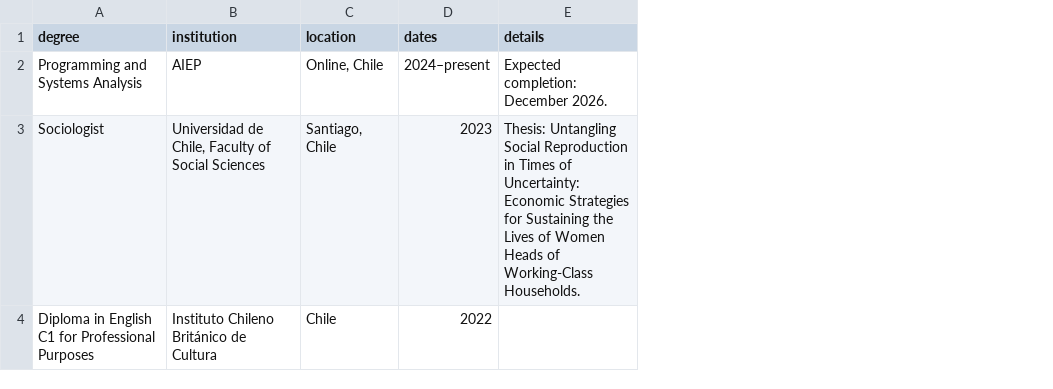
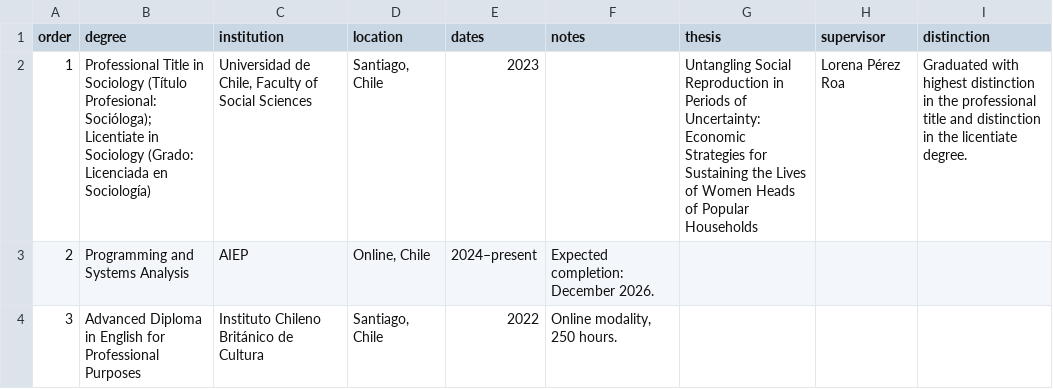
Before and after one commit to cami-gs/academic-cv, a CSV file: data/education.csv, drawn as a sheet; removed rows and columns are numbered as before the commit, all else as after; the diff names each change by its address in the sheet, - before the commit and + after, or states it on an @@ line.

Commit message:
Revise education.csv structure and content
Updated the education CSV to include new columns for order, notes, thesis, supervisor, and distinction.

```diff
--- a/data/education.csv
+++ b/data/education.csv
+column A (order), rows 3-4: 2 | 3
-column E (details), row 2: Expected completion: December 2026.
+column F (notes), rows 3-4: Expected completion: December 2026. | Online modality, 250 hours.
+column G (thesis), empty
+column H (supervisor), empty
+column I (distinction), empty
+row 2: 1 | Professional Title in Sociology (Título Profesional: Socióloga); Licentiate in Sociology (Grado: Licenciada en Sociología) | Universidad de Chile, Faculty of Social Sciences | Santiago, Chile | 2023 |  | Untangling Social Reproduction in Periods of Uncertainty: Economic Strategies for Sustaining the Lives of Women Heads of Popular Households | Lorena Pérez Roa | Graduated with highest distinction in the professional title and distinction in the licentiate degree.
-row 3: Sociologist | Universidad de Chile, Faculty of Social Sciences | Santiago, Chile | 2023 | Thesis: Untangling Social Reproduction in Times of Uncertainty: Economic Strategies for Sustaining the Lives of Women Heads of Working-Class Households.
-B4 (degree): Diploma in English C1 for Professional…
+B4 (degree): Advanced Diploma in English for Professional…
-D4 (location): Chile
+D4 (location): Santiago, Chile
```
